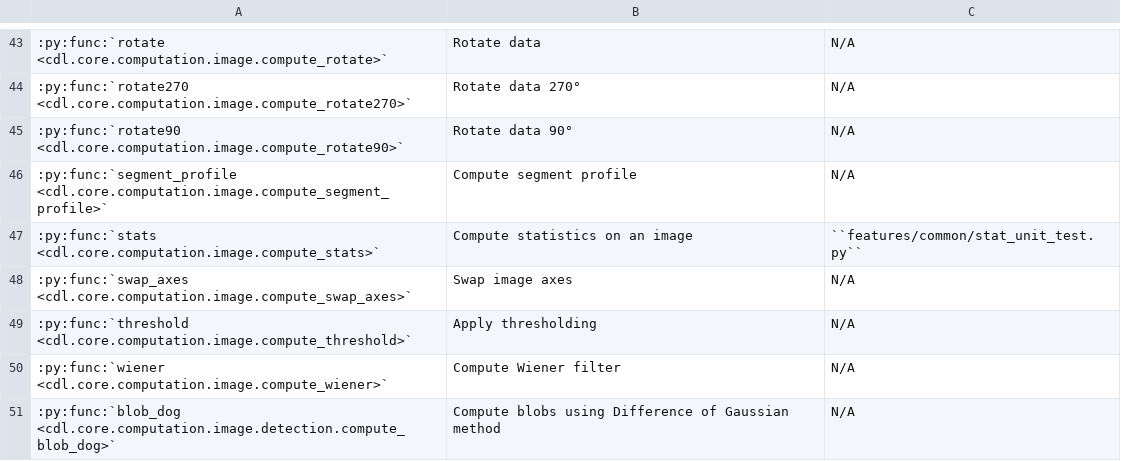
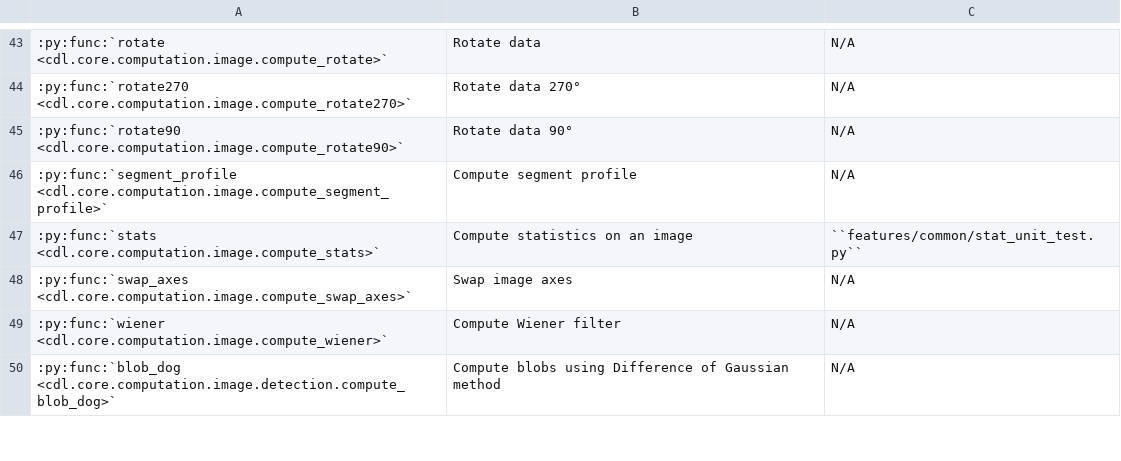
Before and after one commit to DataLab-Platform/DataLab, a CSV file: doc/validation_status_image.csv, drawn as a sheet; only a part is shown, gaps mark what is left out; the diff names each change by its address in the sheet, - before the commit and + after, or states it on an @@ line.

```diff
--- a/doc/validation_status_image.csv
+++ b/doc/validation_status_image.csv
-row 49: :py:func:`threshold <cdl.core.computation.image.compute_threshold>` | Apply thresholding | N/A
```
Also changed, not shown: doc/validation_status_signal.csv, 14 other files.
